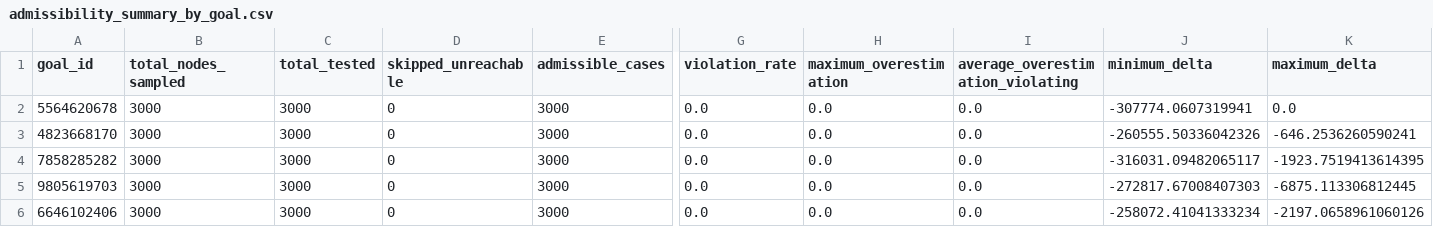
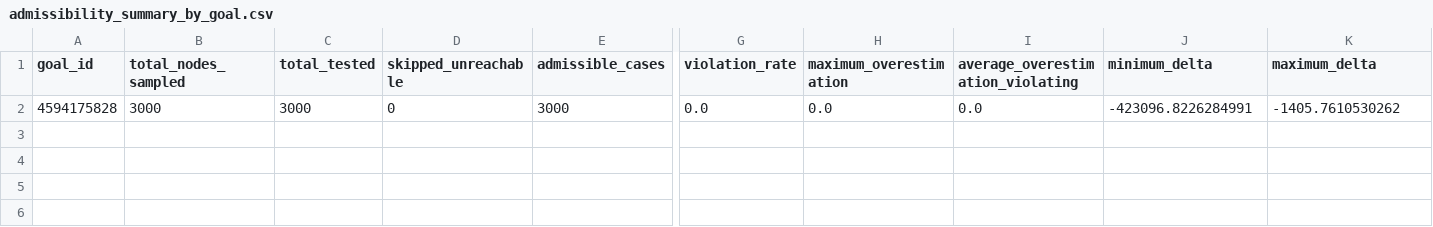
Before and after one commit to CodedGrimoire/AI, a CSV file: dhaka-safe-passage-routing/outputs/heuristic_verification/admissibility_summary_by_goal.csv, drawn as a sheet; only a part is shown, gaps mark what is left out; rows hold the shown columns only; the diff names each change by its address in the sheet, - before the commit and + after, or states it on an @@ line.

```diff
--- a/dhaka-safe-passage-routing/outputs/heuristic_verification/admissibility_summary_by_goal.csv
+++ b/dhaka-safe-passage-routing/outputs/heuristic_verification/admissibility_summary_by_goal.csv
-A2 (goal_id): 5564620678
+A2 (goal_id): 4594175828
-J2 (minimum_delta): -307774.0607319941
+J2 (minimum_delta): -423096.8226284991
-K2 (maximum_delta): 0.0
+K2 (maximum_delta): -1405.7610530262
-row 3: 4823668170 | 3000 | 3000 | 0 | 3000 | 0.0 | 0.0 | 0.0 | -260555.50336042326 | -646.2536260590241
-row 4: 7858285282 | 3000 | 3000 | 0 | 3000 | 0.0 | 0.0 | 0.0 | -316031.09482065117 | -1923.7519413614395
-row 5: 9805619703 | 3000 | 3000 | 0 | 3000 | 0.0 | 0.0 | 0.0 | -272817.67008407303 | -6875.113306812445
-row 6: 6646102406 | 3000 | 3000 | 0 | 3000 | 0.0 | 0.0 | 0.0 | -258072.41041333234 | -2197.0658961060126
```
Also changed, not shown: dhaka-safe-passage-routing/outputs/heuristic_verification/consistency_results.csv, dhaka-safe-passage-routing/outputs/safe_passage_dhaka/tables/average_metrics_by_algorithm.csv, 16 other files.
